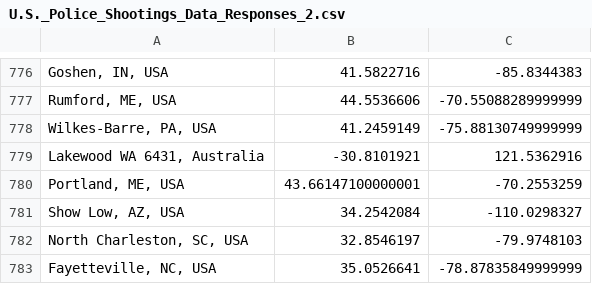
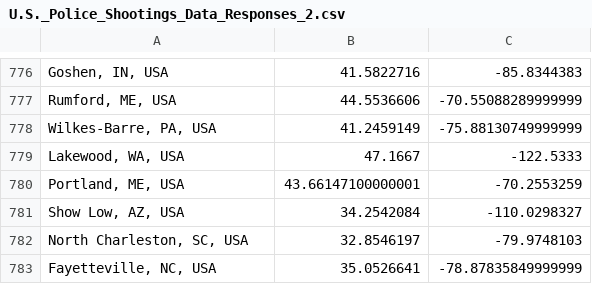
Before and after one commit to dahvvv/police-killings, a CSV file: lib/U.S._Police_Shootings_Data_Responses_2.csv, drawn as a sheet; only a part is shown, gaps mark what is left out; removed rows and columns are numbered as before the commit, all else as after; the diff names each change by its address in the sheet, - before the commit and + after, or states it on an @@ line.

Commit message:
fixed buggy location in australia

```diff
--- a/lib/U.S._Police_Shootings_Data_Responses_2.csv
+++ b/lib/U.S._Police_Shootings_Data_Responses_2.csv
-row 779: Lakewood WA 6431, Australia | -30.8101921 | 121.5362916
+row 779: Lakewood, WA, USA | 47.1667 | -122.5333
```
Also changed, not shown: 7 other files.
